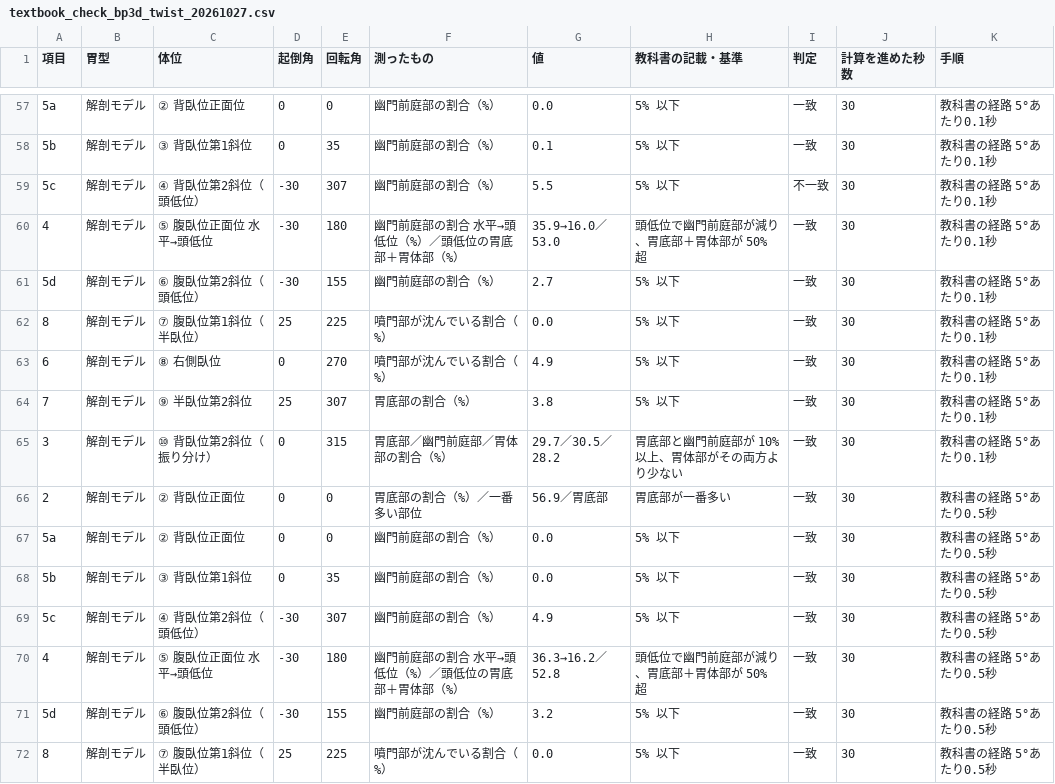
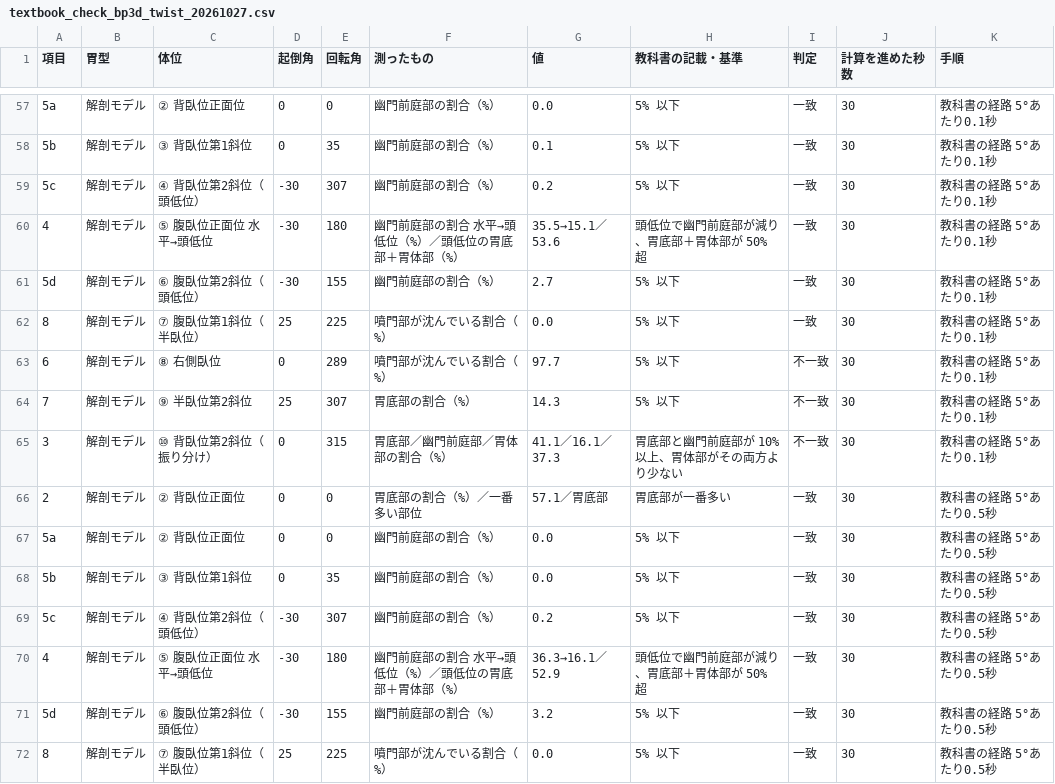
Before and after one commit to itosky79/stomach, a CSV file: v2/results/textbook_check_bp3d_twist_20261027.csv, drawn as a sheet; only a part is shown, gaps mark what is left out; the diff covers the shown part only.

```diff
--- a/v2/results/textbook_check_bp3d_twist_20261027.csv
+++ b/v2/results/textbook_check_bp3d_twist_20261027.csv
@@ -58,14 +58,14 @@
 5b,解剖モデル,③ 背臥位第1斜位,0,35,幽門前庭部の割合（%）,0.1,5% 以下,一致,30,教科書の経路 5°あたり0.1秒
-5c,解剖モデル,④ 背臥位第2斜位（頭低位）,-30,307,幽門前庭部の割合（%）,5.5,5% 以下,不一致,30,教科書の経路 5°あたり0.1秒
-4,解剖モデル,⑤ 腹臥位正面位 水平→頭低位,-30,180,幽門前庭部の割合 水平→頭低位（%）／頭低位の胃底部＋胃体部（%）,35.9→16.0／53.0,頭低位で幽門前庭部が減り、胃底部＋胃体部が 50% 超,一致,30,教科書の経路 5°あたり0.1秒
+5c,解剖モデル,④ 背臥位第2斜位（頭低位）,-30,307,幽門前庭部の割合（%）,0.2,5% 以下,一致,30,教科書の経路 5°あたり0.1秒
+4,解剖モデル,⑤ 腹臥位正面位 水平→頭低位,-30,180,幽門前庭部の割合 水平→頭低位（%）／頭低位の胃底部＋胃体部（%）,35.5→15.1／53.6,頭低位で幽門前庭部が減り、胃底部＋胃体部が 50% 超,一致,30,教科書の経路 5°あたり0.1秒
 5d,解剖モデル,⑥ 腹臥位第2斜位（頭低位）,-30,155,幽門前庭部の割合（%）,2.7,5% 以下,一致,30,教科書の経路 5°あたり0.1秒
 8,解剖モデル,⑦ 腹臥位第1斜位（半臥位）,25,225,噴門部が沈んでいる割合（%）,0.0,5% 以下,一致,30,教科書の経路 5°あたり0.1秒
-6,解剖モデル,⑧ 右側臥位,0,270,噴門部が沈んでいる割合（%）,4.9,5% 以下,一致,30,教科書の経路 5°あたり0.1秒
-7,解剖モデル,⑨ 半臥位第2斜位,25,307,胃底部の割合（%）,3.8,5% 以下,一致,30,教科書の経路 5°あたり0.1秒
-3,解剖モデル,⑩ 背臥位第2斜位（振り分け）,0,315,胃底部／幽門前庭部／胃体部の割合（%）,29.7／30.5／28.2,胃底部と幽門前庭部が 10% 以上、胃体部がその両方より少ない,一致,30,教科書の経路 5°あたり0.1秒
-2,解剖モデル,② 背臥位正面位,0,0,胃底部の割合（%）／一番多い部位,56.9／胃底部,胃底部が一番多い,一致,30,教科書の経路 5°あたり0.5秒
+6,解剖モデル,⑧ 右側臥位,0,289,噴門部が沈んでいる割合（%）,97.7,5% 以下,不一致,30,教科書の経路 5°あたり0.1秒
+7,解剖モデル,⑨ 半臥位第2斜位,25,307,胃底部の割合（%）,14.3,5% 以下,不一致,30,教科書の経路 5°あたり0.1秒
+3,解剖モデル,⑩ 背臥位第2斜位（振り分け）,0,315,胃底部／幽門前庭部／胃体部の割合（%）,41.1／16.1／37.3,胃底部と幽門前庭部が 10% 以上、胃体部がその両方より少ない,不一致,30,教科書の経路 5°あたり0.1秒
+2,解剖モデル,② 背臥位正面位,0,0,胃底部の割合（%）／一番多い部位,57.1／胃底部,胃底部が一番多い,一致,30,教科書の経路 5°あたり0.5秒
 5a,解剖モデル,② 背臥位正面位,0,0,幽門前庭部の割合（%）,0.0,5% 以下,一致,30,教科書の経路 5°あたり0.5秒
 5b,解剖モデル,③ 背臥位第1斜位,0,35,幽門前庭部の割合（%）,0.0,5% 以下,一致,30,教科書の経路 5°あたり0.5秒
-5c,解剖モデル,④ 背臥位第2斜位（頭低位）,-30,307,幽門前庭部の割合（%）,4.9,5% 以下,一致,30,教科書の経路 5°あたり0.5秒
-4,解剖モデル,⑤ 腹臥位正面位 水平→頭低位,-30,180,幽門前庭部の割合 水平→頭低位（%）／頭低位の胃底部＋胃体部（%）,36.3→16.2／52.8,頭低位で幽門前庭部が減り、胃底部＋胃体部が 50% 超,一致,30,教科書の経路 5°あたり0.5秒
+5c,解剖モデル,④ 背臥位第2斜位（頭低位）,-30,307,幽門前庭部の割合（%）,0.2,5% 以下,一致,30,教科書の経路 5°あたり0.5秒
+4,解剖モデル,⑤ 腹臥位正面位 水平→頭低位,-30,180,幽門前庭部の割合 水平→頭低位（%）／頭低位の胃底部＋胃体部（%）,36.3→16.1／52.9,頭低位で幽門前庭部が減り、胃底部＋胃体部が 50% 超,一致,30,教科書の経路 5°あたり0.5秒
 5d,解剖モデル,⑥ 腹臥位第2斜位（頭低位）,-30,155,幽門前庭部の割合（%）,3.2,5% 以下,一致,30,教科書の経路 5°あたり0.5秒
```
Also changed, not shown: 67 edited cells elsewhere in this file, 3 other files.
